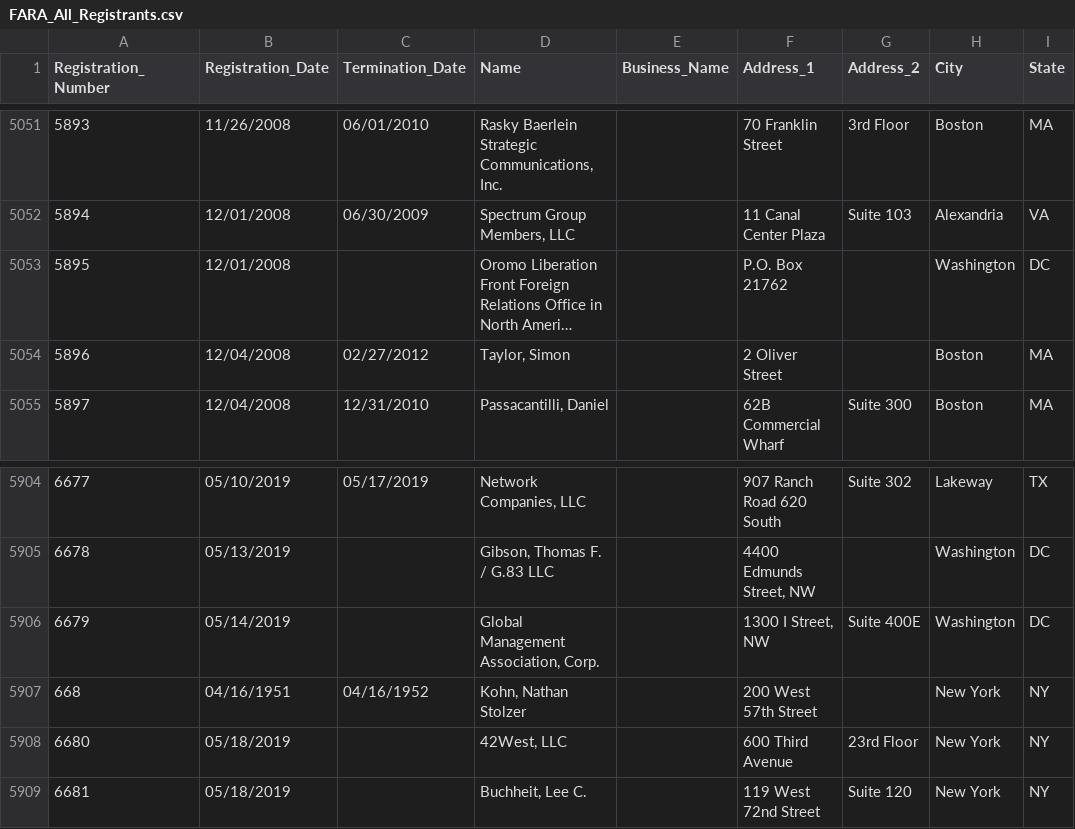
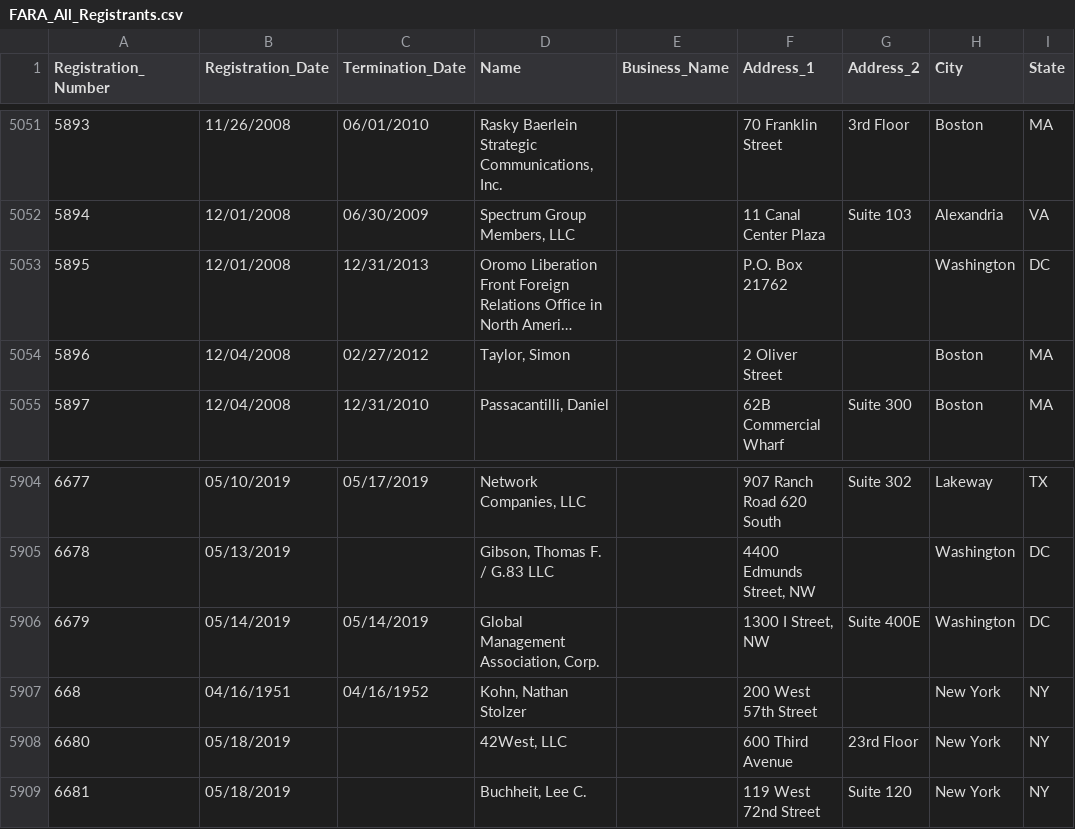
Before and after one commit to simonw/fara-history, a CSV file: FARA_All_Registrants.csv, drawn as a sheet; only a part is shown, gaps mark what is left out; long unchanged cells end in …; the diff names each change by its address in the sheet, - before the commit and + after, or states it on an @@ line.

Commit message:
2 rows changed
  Registration_Number: 5895
    Termination_Date: "" => "12/31/2013"

  Registration_Number: 6679
    Termination_Date: "" => "05/14/2019"

[skip ci]

```diff
--- a/FARA_All_Registrants.csv
+++ b/FARA_All_Registrants.csv
-C5053 (Termination_Date): (empty)
+C5053 (Termination_Date): 12/31/2013
-C5906 (Termination_Date): (empty)
+C5906 (Termination_Date): 05/14/2019
```
